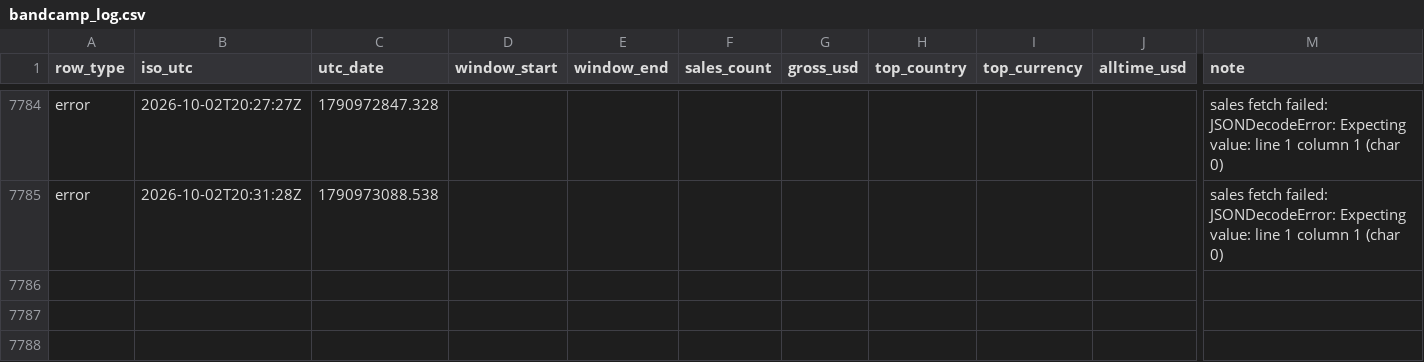
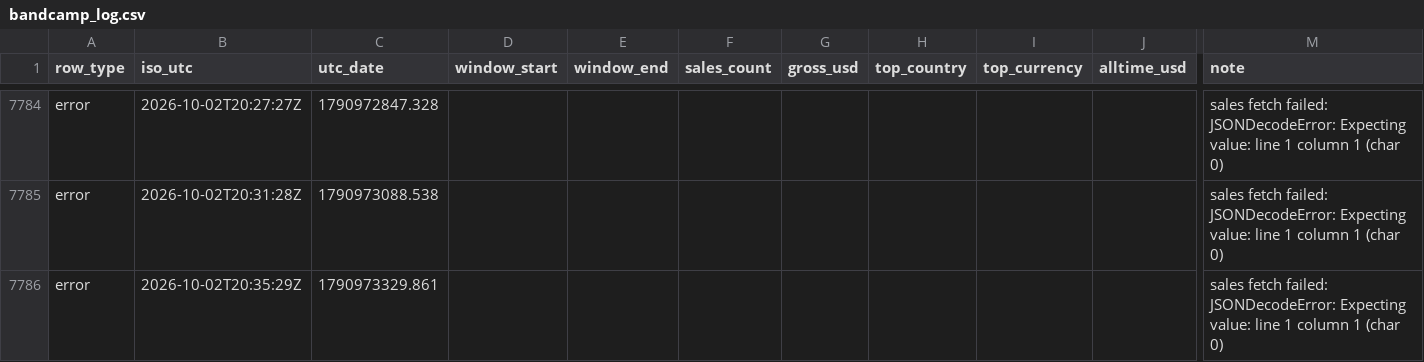
Before and after one commit to samwilco/bandcamp-revenue-tracker, a CSV file: data/bandcamp_log.csv, drawn as a sheet; only a part is shown, gaps mark what is left out; rows hold the shown columns only; the diff names each change by its address in the sheet, - before the commit and + after, or states it on an @@ line.

```diff
--- a/data/bandcamp_log.csv
+++ b/data/bandcamp_log.csv
+row 7786: error | 2026-10-02T20:35:29Z | 1790973329.861 |  |  |  |  |  |  |  | sales fetch failed: JSONDecodeError: Expecting value: line 1 column 1 (char 0)
```
